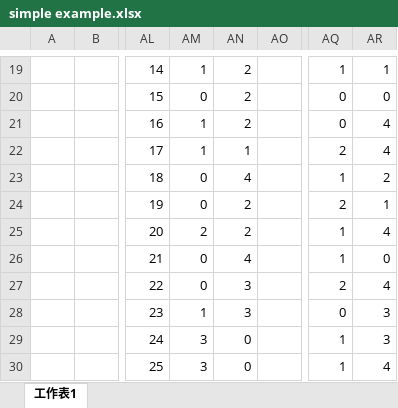
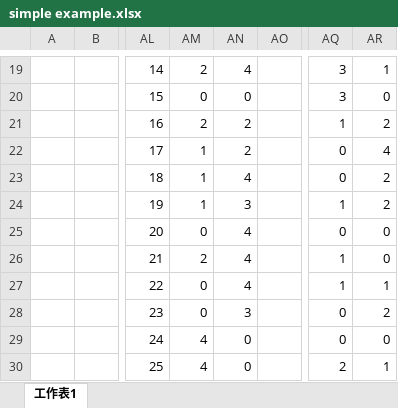
Before and after one commit to R64825/NTUIIE-Research, an Excel workbook: ppt/simple example.xlsx, sheet 工作表1, drawn as a sheet; only a part is shown, gaps mark what is left out; values as stored, in another font and other column widths than the file's, no borders; charts and pictures not drawn; the diff covers the shown part only; the diff names each change by its address in the sheet, - before the commit and + after, or states it on an @@ line.

```diff
--- a/ppt/simple example.xlsx (sheet 工作表1)
+++ b/ppt/simple example.xlsx (sheet 工作表1)
-AM19: 1
+AM19: 2
-AN19: 2
+AN19: 4
-AQ19: 1
+AQ19: 3
-AN20: 2
+AN20: 0
-AQ20: 0
+AQ20: 3
-AM21: 1
+AM21: 2
-AQ21: 0
+AQ21: 1
-AR21: 4
+AR21: 2
-AN22: 1
+AN22: 2
-AQ22: 2
+AQ22: 0
-AM23:AM24: 0
+AM23:AM24: 1
-AQ23: 1
+AQ23: 0
-AN24: 2
+AN24: 3
-AQ24: 2
+AQ24: 1
-AR24: 1
+AR24: 2
-AM25: 2
+AM25: 0
-AN25: 2
+AN25: 4
-AQ25: 1
+AQ25: 0
-AR25: 4
+AR25: 0
-AM26: 0
+AM26: 2
-AN27: 3
+AN27: 4
-AQ27: 2
+AQ27: 1
-AR27: 4
+AR27: 1
-AM28: 1
+AM28: 0
-AR28: 3
+AR28: 2
-AM29:AM30: 3
+AM29:AM30: 4
-AQ29: 1
+AQ29: 0
-AR29: 3
+AR29: 0
-AQ30: 1
+AQ30: 2
-AR30: 4
+AR30: 1
```
Also changed, not shown: 16 added rows, 16 removed rows, 78 edited cells and cell formats elsewhere in this sheet, charts or pictures, 3 other files.
